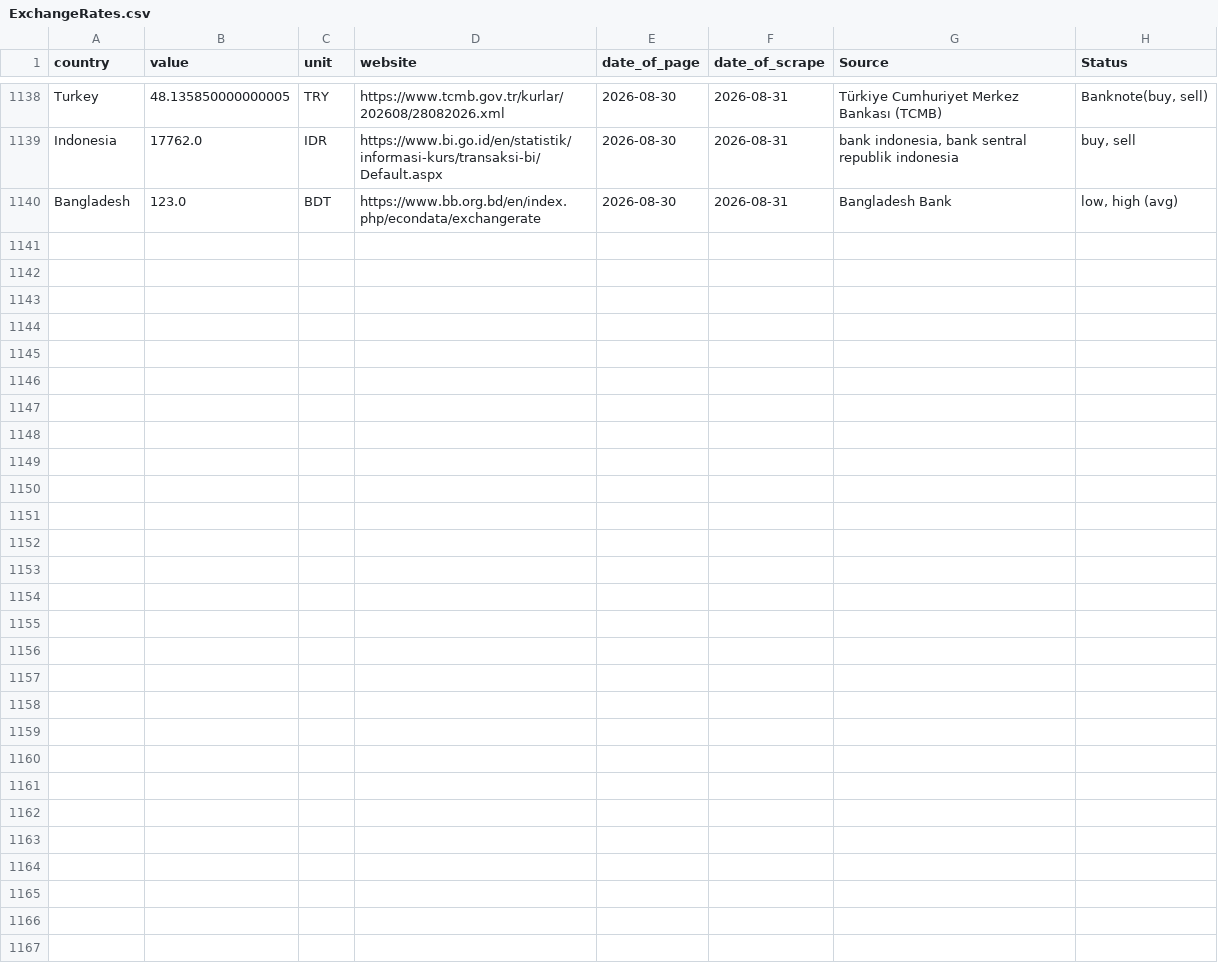
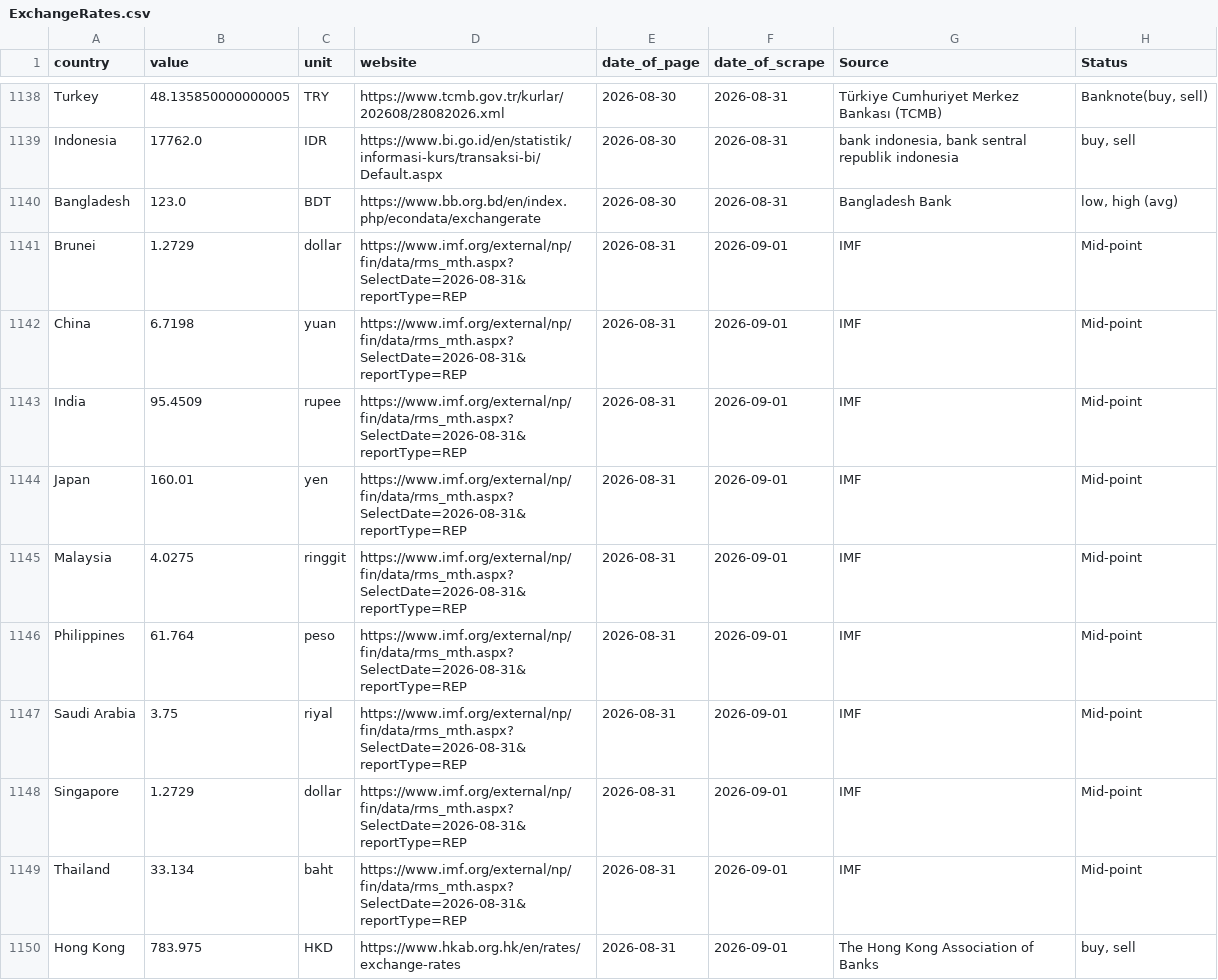
Before and after one commit to Froid-Winter/ExchangRate, a CSV file: data/raw/ExchangeRates.csv, drawn as a sheet; only a part is shown, gaps mark what is left out; the diff covers the shown part only; the diff names each change by its address in the sheet, - before the commit and + after, or states it on an @@ line.

```diff
--- a/data/raw/ExchangeRates.csv
+++ b/data/raw/ExchangeRates.csv
+row 1141: Brunei | 1.2729 | dollar | https://www.imf.org/external/np/fin/data/rms_mth.aspx?SelectDate=2026-08-31&reportType=REP | 2026-08-31 | 2026-09-01 | IMF | Mid-point
+row 1142: China | 6.7198 | yuan | https://www.imf.org/external/np/fin/data/rms_mth.aspx?SelectDate=2026-08-31&reportType=REP | 2026-08-31 | 2026-09-01 | IMF | Mid-point
+row 1143: India | 95.4509 | rupee | https://www.imf.org/external/np/fin/data/rms_mth.aspx?SelectDate=2026-08-31&reportType=REP | 2026-08-31 | 2026-09-01 | IMF | Mid-point
+row 1144: Japan | 160.01 | yen | https://www.imf.org/external/np/fin/data/rms_mth.aspx?SelectDate=2026-08-31&reportType=REP | 2026-08-31 | 2026-09-01 | IMF | Mid-point
+row 1145: Malaysia | 4.0275 | ringgit | https://www.imf.org/external/np/fin/data/rms_mth.aspx?SelectDate=2026-08-31&reportType=REP | 2026-08-31 | 2026-09-01 | IMF | Mid-point
+row 1146: Philippines | 61.764 | peso | https://www.imf.org/external/np/fin/data/rms_mth.aspx?SelectDate=2026-08-31&reportType=REP | 2026-08-31 | 2026-09-01 | IMF | Mid-point
+row 1147: Saudi Arabia | 3.75 | riyal | https://www.imf.org/external/np/fin/data/rms_mth.aspx?SelectDate=2026-08-31&reportType=REP | 2026-08-31 | 2026-09-01 | IMF | Mid-point
+row 1148: Singapore | 1.2729 | dollar | https://www.imf.org/external/np/fin/data/rms_mth.aspx?SelectDate=2026-08-31&reportType=REP | 2026-08-31 | 2026-09-01 | IMF | Mid-point
+row 1149: Thailand | 33.134 | baht | https://www.imf.org/external/np/fin/data/rms_mth.aspx?SelectDate=2026-08-31&reportType=REP | 2026-08-31 | 2026-09-01 | IMF | Mid-point
+row 1150: Hong Kong | 783.975 | HKD | https://www.hkab.org.hk/en/rates/exchange-rates | 2026-08-31 | 2026-09-01 | The Hong Kong Association of Banks | buy, sell
```
Also changed, not shown: 10 added rows and 1 edited cell elsewhere in this file.
